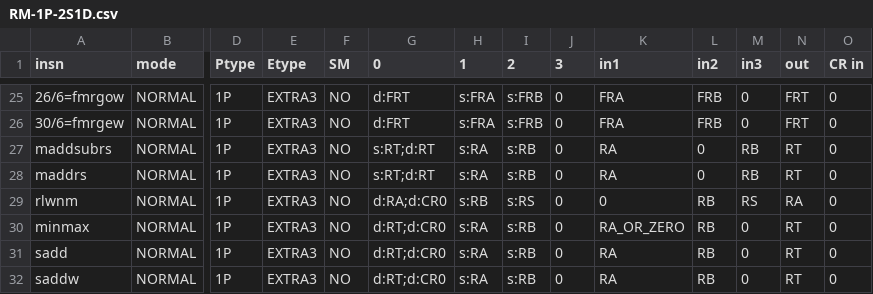
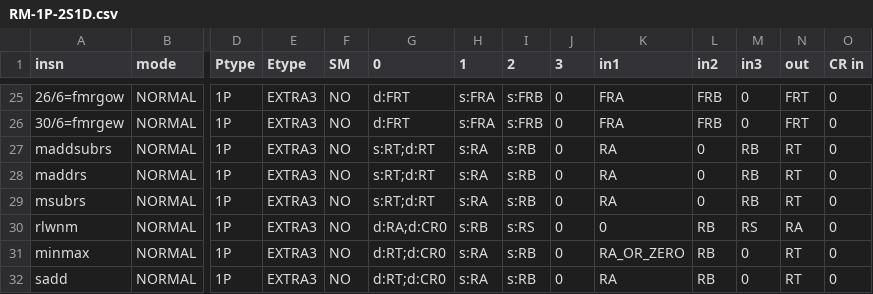
Before and after one commit to Libre-SOC-mirrors/openpower-isa, a CSV file: openpower/isatables/RM-1P-2S1D.csv, drawn as a sheet; only a part is shown, gaps mark what is left out; the shorter side is filled out with more unchanged rows; rows hold the shown columns only; the diff names each change by its address in the sheet, - before the commit and + after, or states it on an @@ line.

```diff
--- a/openpower/isatables/RM-1P-2S1D.csv
+++ b/openpower/isatables/RM-1P-2S1D.csv
+row 29: msubrs | NORMAL | 1P | EXTRA3 | NO | s:RT;d:RT | s:RA | s:RB | 0 | RA | 0 | RB | RT | 0
```
Also changed, not shown: openpower/isatables/minor_22.csv, 11 other files.
